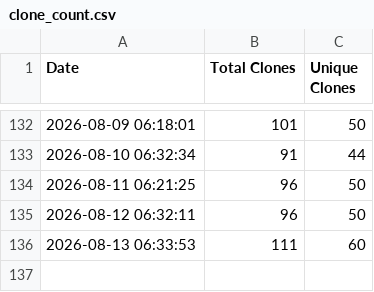
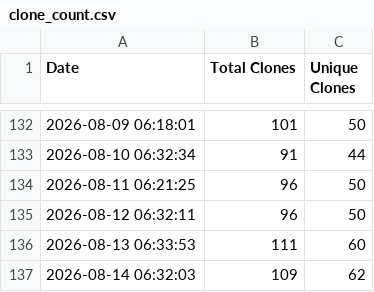
Before and after one commit to jpmorgan-payments/unicorn-finance, a CSV file: metrics/clone_count.csv, drawn as a sheet; only a part is shown, gaps mark what is left out.

```diff
--- a/metrics/clone_count.csv
+++ b/metrics/clone_count.csv
@@ -136 +136,2 @@ Date,Total Clones,Unique Clones
 2026-08-13 06:33:53,111,60
+2026-08-14 06:32:03,109,62
```
Also changed, not shown: metrics/referrer_stats.csv, metrics/view_count.csv.
